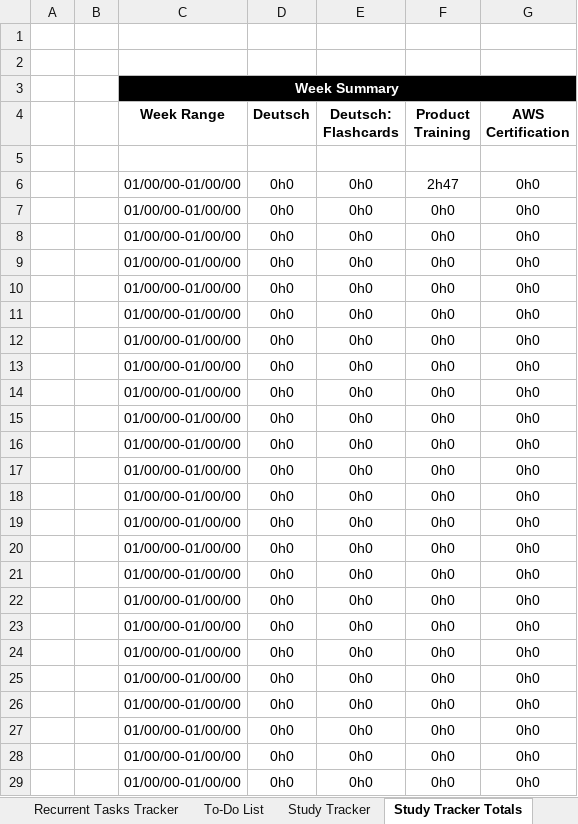
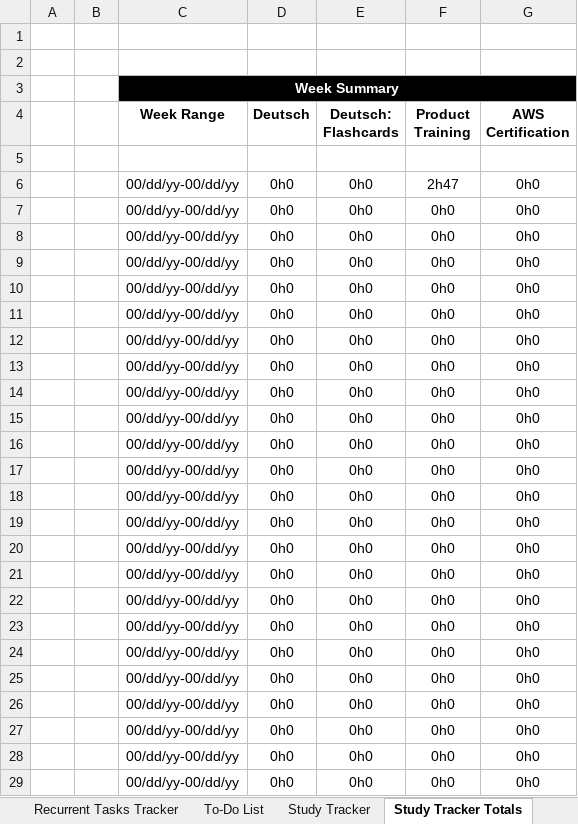
Before and after one commit to dlozanob/My-Notes, an Excel workbook: Management/Goals Planning.xlsm, sheet Study Tracker Totals, drawn as a sheet; only a part is shown; values as stored, in another font and other column widths than the file's, no borders; charts and pictures and conditional formats and table styles not drawn; 2 other sheets too large or unreadable and not compared; the diff covers the shown part only; the diff names each change by its address in the sheet, - before the commit and + after, or states it on an @@ line.

```diff
--- a/Management/Goals Planning.xlsm (sheet Study Tracker Totals)
+++ b/Management/Goals Planning.xlsm (sheet Study Tracker Totals)
-C6:C29 (Week Range): 01/00/00-01/00/00
+C6:C29 (Week Range): 00/dd/yy-00/dd/yy
```
Also changed, not shown: 28 edited cells elsewhere in this sheet, sheet To-Do List, charts or pictures, 1 other file.
